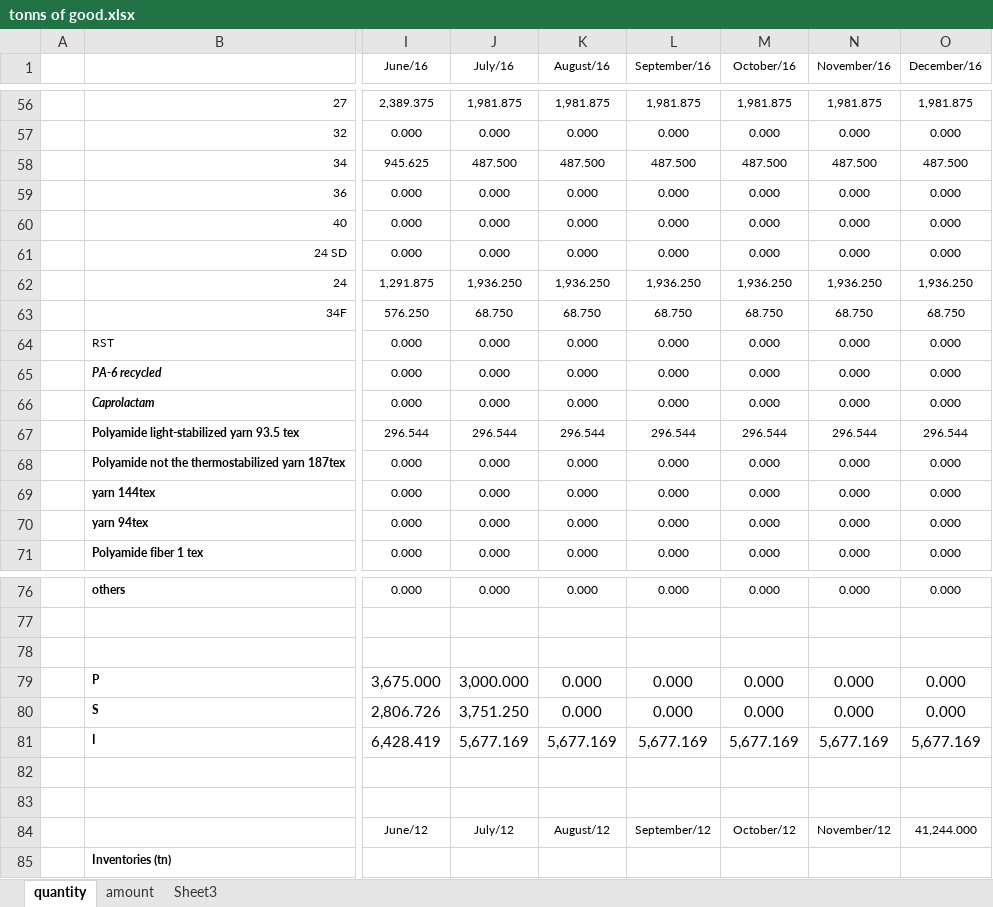
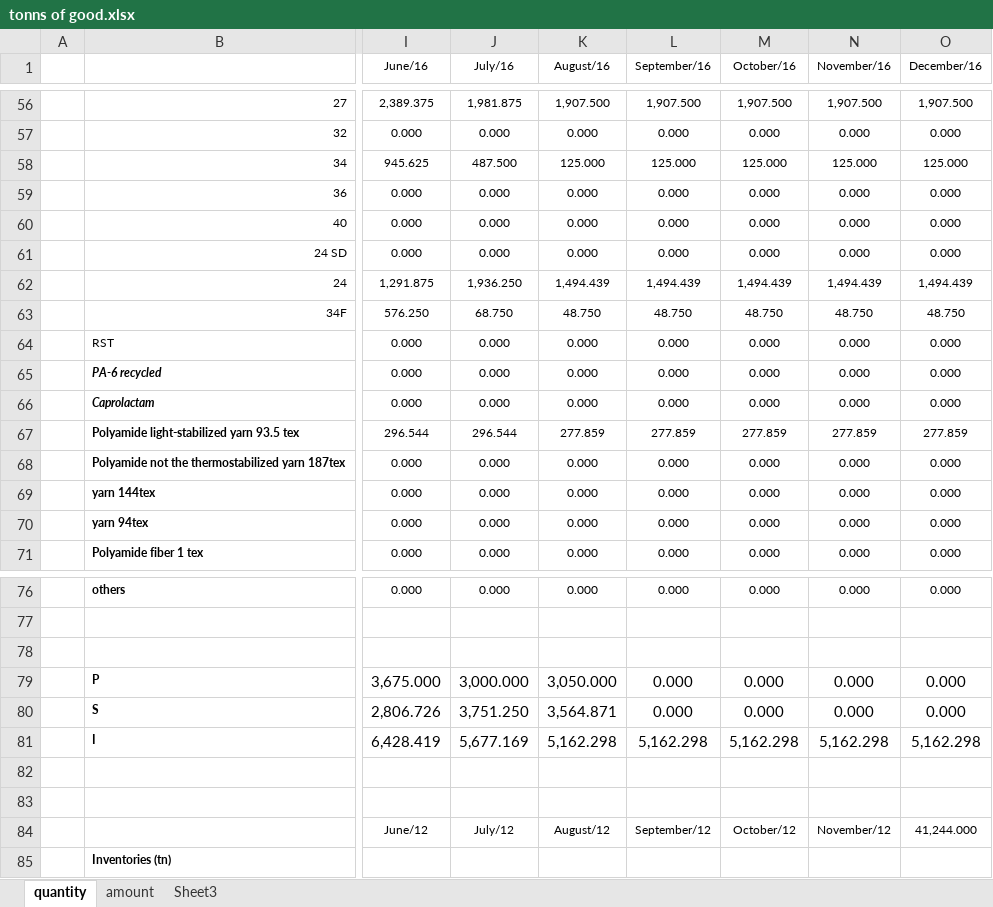
Before and after one commit to Robliu001/AutoAccount, an Excel workbook: output/tonns of good.xlsx, sheet quantity, drawn as a sheet; only a part is shown, gaps mark what is left out; values as stored, in another font and other column widths than the file's, no borders; the diff covers the shown part only; the diff names each change by its address in the sheet, - before the commit and + after, or states it on an @@ line.

```diff
--- a/output/tonns of good.xlsx (sheet quantity)
+++ b/output/tonns of good.xlsx (sheet quantity)
-K56 (August/16): 1,981.875
+K56 (August/16): 1,907.500
-L56 (September/16): 1,981.875
+L56 (September/16): 1,907.500
-M56 (October/16): 1,981.875
+M56 (October/16): 1,907.500
-N56 (November/16): 1,981.875
+N56 (November/16): 1,907.500
-O56 (December/16): 1,981.875
+O56 (December/16): 1,907.500
-K58 (August/16): 487.500
+K58 (August/16): 125.000
-L58 (September/16): 487.500
+L58 (September/16): 125.000
-M58 (October/16): 487.500
+M58 (October/16): 125.000
-N58 (November/16): 487.500
+N58 (November/16): 125.000
-O58 (December/16): 487.500
+O58 (December/16): 125.000
-K62 (August/16): 1,936.250
+K62 (August/16): 1,494.439
-L62 (September/16): 1,936.250
+L62 (September/16): 1,494.439
-M62 (October/16): 1,936.250
+M62 (October/16): 1,494.439
-N62 (November/16): 1,936.250
+N62 (November/16): 1,494.439
-O62 (December/16): 1,936.250
+O62 (December/16): 1,494.439
-K63 (August/16): 68.750
+K63 (August/16): 48.750
-L63 (September/16): 68.750
+L63 (September/16): 48.750
-M63 (October/16): 68.750
+M63 (October/16): 48.750
-N63 (November/16): 68.750
+N63 (November/16): 48.750
-O63 (December/16): 68.750
+O63 (December/16): 48.750
-K67 (August/16): 296.544
+K67 (August/16): 277.859
-L67 (September/16): 296.544
+L67 (September/16): 277.859
-M67 (October/16): 296.544
+M67 (October/16): 277.859
-N67 (November/16): 296.544
+N67 (November/16): 277.859
-O67 (December/16): 296.544
+O67 (December/16): 277.859
-K79 (August/16): 0.000
+K79 (August/16): 3,050.000
-K80 (August/16): 0.000
+K80 (August/16): 3,564.871
-K81 (August/16): 5,677.169
+K81 (August/16): 5,162.298
-L81 (September/16): 5,677.169
+L81 (September/16): 5,162.298
-M81 (October/16): 5,677.169
+M81 (October/16): 5,162.298
-N81 (November/16): 5,677.169
+N81 (November/16): 5,162.298
-O81 (December/16): 5,677.169
+O81 (December/16): 5,162.298
```
Also changed, not shown: 70 edited cells elsewhere in this sheet, sheet amount, output/Inventory.xlsx, 5 other files.
